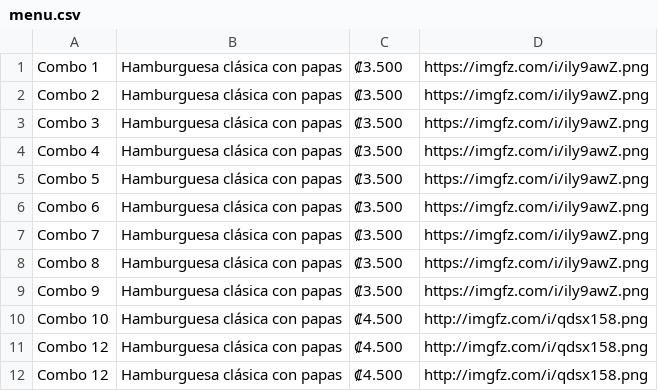
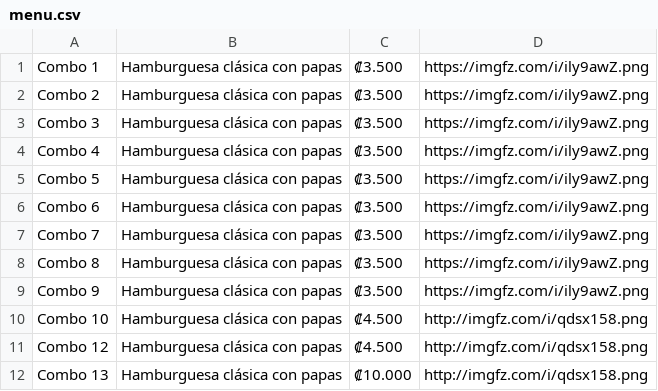
Before and after one commit to Zeta33/demo, a CSV file: menu.csv, drawn as a sheet.

Commit message:
Actualización de CSV

```diff
--- a/menu.csv
+++ b/menu.csv
@@ -11,2 +11,2 @@ Combo 10,Hamburguesa clásica con papas,₡4.500,http://imgfz.com/i/qdsx158.png
 Combo 12,Hamburguesa clásica con papas,₡4.500,http://imgfz.com/i/qdsx158.png
-Combo 12,Hamburguesa clásica con papas,₡4.500,http://imgfz.com/i/qdsx158.png
+Combo 13,Hamburguesa clásica con papas,₡10.000,http://imgfz.com/i/qdsx158.png
```
